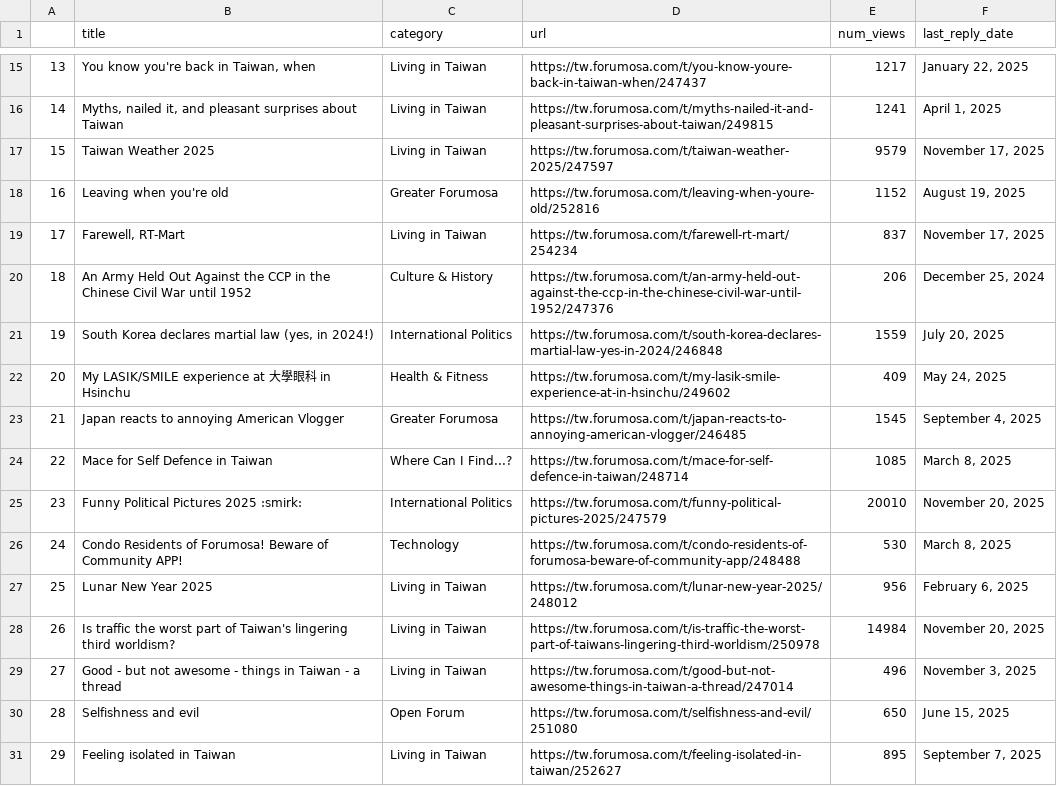
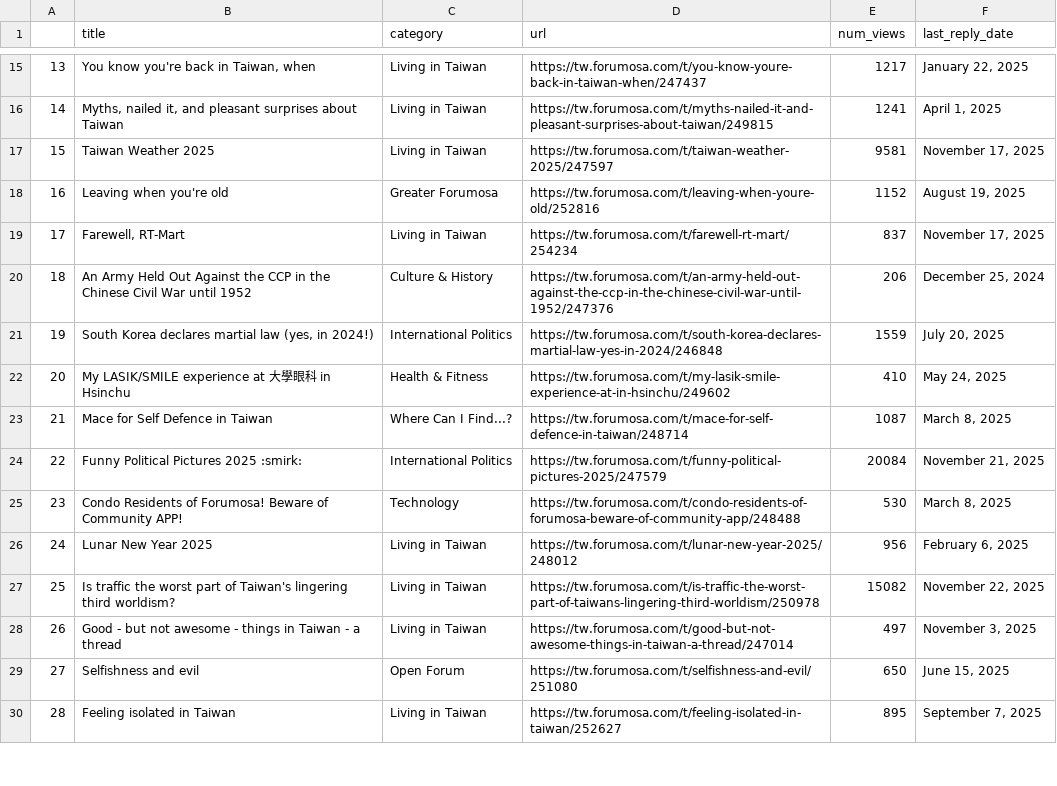
Before and after one commit to ssaanndwich/scrape-forumosa, a CSV file: forumosa-top-posts.csv, drawn as a sheet; only a part is shown, gaps mark what is left out; removed rows and columns are numbered as before the commit, all else as after; the diff covers the shown part only; the diff names each change by its address in the sheet, - before the commit and + after, or states it on an @@ line.

```diff
--- a/forumosa-top-posts.csv
+++ b/forumosa-top-posts.csv
-E17 (num_views): 9579
+E17 (num_views): 9581
-E22 (num_views): 409
+E22 (num_views): 410
-row 23: 21 | Japan reacts to annoying American Vlogger | Greater Forumosa | https://tw.forumosa.com/t/japan-reacts-to-annoying-american-vlogger/246485 | 1545 | September 4, 2025
@@ column A renumbered between rows 23 and 50 @@
-E23 (num_views): 1085
+E23 (num_views): 1087
-E24 (num_views): 20010
+E24 (num_views): 20084
-F24 (last_reply_date): November 20, 2025
+F24 (last_reply_date): November 21, 2025
-E27 (num_views): 14984
+E27 (num_views): 15082
-F27 (last_reply_date): November 20, 2025
+F27 (last_reply_date): November 22, 2025
-E28 (num_views): 496
+E28 (num_views): 497
```
Also changed, not shown: 2 added rows, 1 removed row, 1 moved row and 17 edited cells elsewhere in this file.
